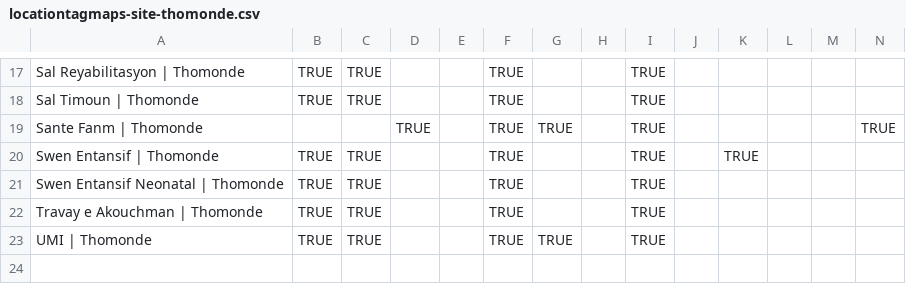
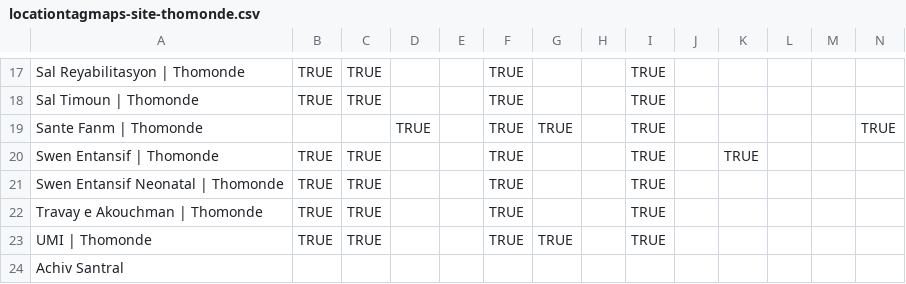
Before and after one commit to andycotton/openmrs-config-zl, a CSV file: configuration/locationtagmaps/locationtagmaps-site-thomonde.csv, drawn as a sheet; only a part is shown, gaps mark what is left out; rows hold the shown columns only; the diff names each change by its address in the sheet, - before the commit and + after, or states it on an @@ line.

Commit message:
UHM-7618: Add Klinik Eksten Jeneral to Thomonde setup temporary change to clean up mistkae in Achiv Santral config

```diff
--- a/configuration/locationtagmaps/locationtagmaps-site-thomonde.csv
+++ b/configuration/locationtagmaps/locationtagmaps-site-thomonde.csv
+row 24: Achiv Santral
```
